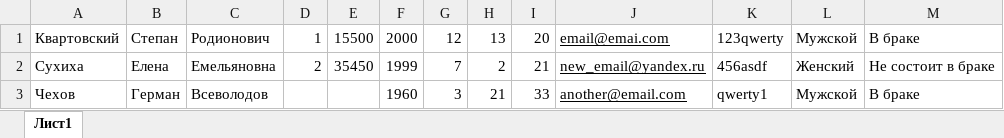
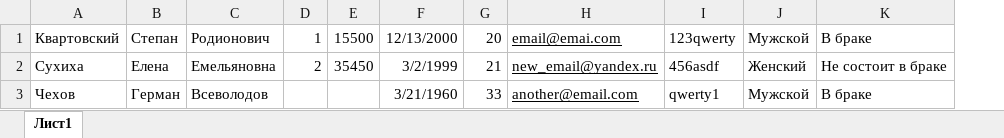
Before and after one commit to AlexandrovRoman/GosRab, an Excel workbook: test_models/users.xlsx, sheet Лист1, drawn as a sheet; values as stored, in another font and other column widths than the file's, no borders; removed rows and columns are numbered as before the commit, all else as after; the diff names each change by its address in the sheet, - before the commit and + after, or states it on an @@ line.

```diff
--- a/test_models/users.xlsx (sheet Лист1)
+++ b/test_models/users.xlsx (sheet Лист1)
-column F, rows 1-3: 2000 | 1999 | 1960
-column G, rows 1-3: 12 | 7 | 3
-column H, rows 1-3: 13 | 2 | 21
+column F, rows 1-3: 12/13/2000 | 3/2/1999 | 3/21/1960
```
Also changed, not shown: 7 other files.
